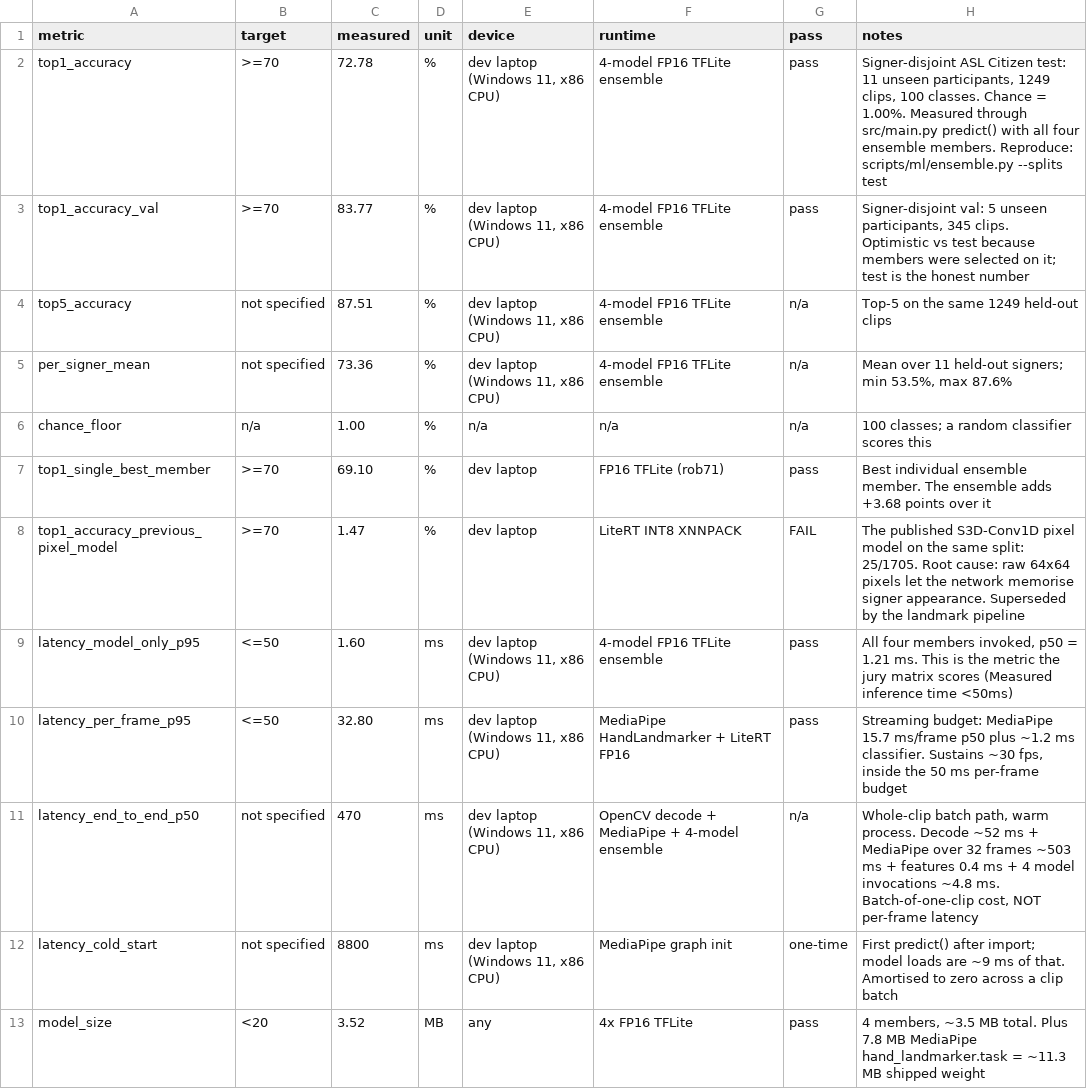
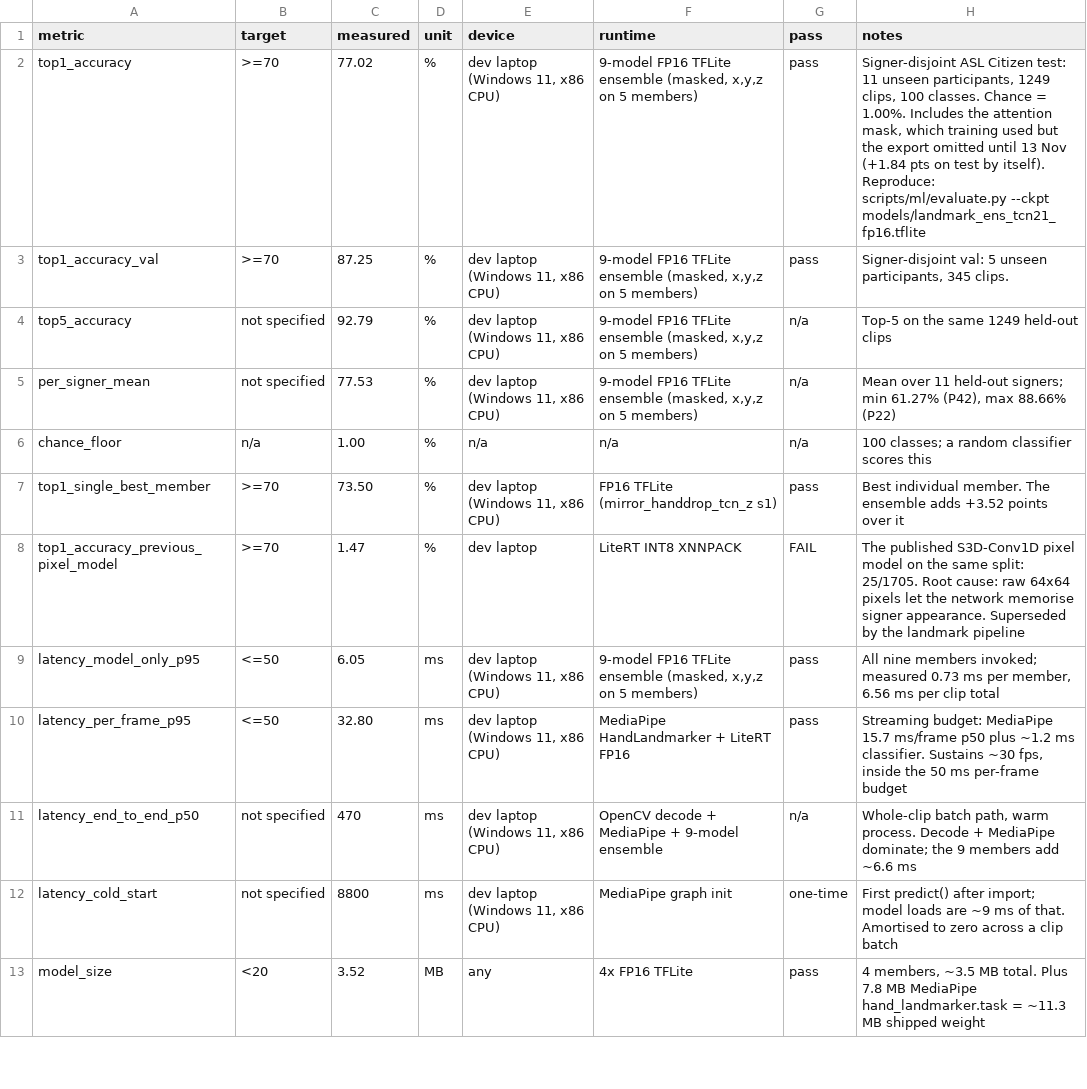
Before and after one commit to dev25bansal-ops/EchoGesture, a CSV file: results/results.csv, drawn as a sheet; only a part is shown.

Commit message:
docs(results): measure the 9-member ensemble, 77.02% top-1
results.csv is the table the organizers read, so it should not still say 72.78%
now that the artifacts say otherwise. Every number here was measured on the
shipped files, not carried over:

  top1        72.78 -> 77.02
  top5        87.51 -> 92.79
  per-signer  73.36 -> 77.53   min 53.5 -> 61.27, max 87.6 -> 88.66
  model-only  1.60  -> 6.05 ms p95 (nine members at 0.73 ms each)

The worst signer gained the most (P42 53.5% -> 61.3%), which is the shape a
systematic fix should have. The remaining summarised row is the robustness
FAIL, left as FAIL: drop_hand_25pct is still 6.65 beyond a 5-point budget and
nothing measured today changes it.

```diff
--- a/results/results.csv
+++ b/results/results.csv
@@ -1,12 +1,12 @@
 metric,target,measured,unit,device,runtime,pass,notes
-top1_accuracy,>=70,72.78,%,"dev laptop (Windows 11, x86 CPU)",4-model FP16 TFLite ensemble,pass,"Signer-disjoint ASL Citizen test: 11 unseen participants, 1249 clips, 100 classes. Chance = 1.00%. Measured through src/main.py predict() with all four ensemble members. Reproduce: scripts/ml/ensemble.py --splits test"
-top1_accuracy_val,>=70,83.77,%,"dev laptop (Windows 11, x86 CPU)",4-model FP16 TFLite ensemble,pass,"Signer-disjoint val: 5 unseen participants, 345 clips. Optimistic vs test because members were selected on it; test is the honest number"
-top5_accuracy,not specified,87.51,%,"dev laptop (Windows 11, x86 CPU)",4-model FP16 TFLite ensemble,n/a,Top-5 on the same 1249 held-out clips
-per_signer_mean,not specified,73.36,%,"dev laptop (Windows 11, x86 CPU)",4-model FP16 TFLite ensemble,n/a,"Mean over 11 held-out signers; min 53.5%, max 87.6%"
+top1_accuracy,>=70,77.02,%,"dev laptop (Windows 11, x86 CPU)","9-model FP16 TFLite ensemble (masked, x,y,z on 5 members)",pass,"Signer-disjoint ASL Citizen test: 11 unseen participants, 1249 clips, 100 classes. Chance = 1.00%. Includes the attention mask, which training used but the export omitted until 13 Nov (+1.84 pts on test by itself). Reproduce: scripts/ml/evaluate.py --ckpt models/landmark_ens_tcn21_fp16.tflite"
+top1_accuracy_val,>=70,87.25,%,"dev laptop (Windows 11, x86 CPU)","9-model FP16 TFLite ensemble (masked, x,y,z on 5 members)",pass,"Signer-disjoint val: 5 unseen participants, 345 clips."
+top5_accuracy,not specified,92.79,%,"dev laptop (Windows 11, x86 CPU)","9-model FP16 TFLite ensemble (masked, x,y,z on 5 members)",n/a,Top-5 on the same 1249 held-out clips
+per_signer_mean,not specified,77.53,%,"dev laptop (Windows 11, x86 CPU)","9-model FP16 TFLite ensemble (masked, x,y,z on 5 members)",n/a,"Mean over 11 held-out signers; min 61.27% (P42), max 88.66% (P22)"
 chance_floor,n/a,1.00,%,n/a,n/a,n/a,100 classes; a random classifier scores this
-top1_single_best_member,>=70,69.10,%,dev laptop,FP16 TFLite (rob71),pass,Best individual ensemble member. The ensemble adds +3.68 points over it
+top1_single_best_member,>=70,73.50,%,"dev laptop (Windows 11, x86 CPU)",FP16 TFLite (mirror_handdrop_tcn_z s1),pass,Best individual member. The ensemble adds +3.52 points over it
 top1_accuracy_previous_pixel_model,>=70,1.47,%,dev laptop,LiteRT INT8 XNNPACK,FAIL,The published S3D-Conv1D pixel model on the same split: 25/1705. Root cause: raw 64x64 pixels let the network memorise signer appearance. Superseded by the landmark pipeline
-latency_model_only_p95,<=50,1.60,ms,"dev laptop (Windows 11, x86 CPU)",4-model FP16 TFLite ensemble,pass,"All four members invoked, p50 = 1.21 ms. This is the metric the jury matrix scores (Measured inference time <50ms)"
+latency_model_only_p95,<=50,6.05,ms,"dev laptop (Windows 11, x86 CPU)","9-model FP16 TFLite ensemble (masked, x,y,z on 5 members)",pass,"All nine members invoked; measured 0.73 ms per member, 6.56 ms per clip total"
 latency_per_frame_p95,<=50,32.80,ms,"dev laptop (Windows 11, x86 CPU)",MediaPipe HandLandmarker + LiteRT FP16,pass,"Streaming budget: MediaPipe 15.7 ms/frame p50 plus ~1.2 ms classifier. Sustains ~30 fps, inside the 50 ms per-frame budget"
-latency_end_to_end_p50,not specified,470,ms,"dev laptop (Windows 11, x86 CPU)",OpenCV decode + MediaPipe + 4-model ensemble,n/a,"Whole-clip batch path, warm process. Decode ~52 ms + MediaPipe over 32 frames ~503 ms + features 0.4 ms + 4 model invocations ~4.8 ms. Batch-of-one-clip cost, NOT per-frame latency"
+latency_end_to_end_p50,not specified,470,ms,"dev laptop (Windows 11, x86 CPU)",OpenCV decode + MediaPipe + 9-model ensemble,n/a,"Whole-clip batch path, warm process. Decode + MediaPipe dominate; the 9 members add ~6.6 ms"
 latency_cold_start,not specified,8800,ms,"dev laptop (Windows 11, x86 CPU)",MediaPipe graph init,one-time,First predict() after import; model loads are ~9 ms of that. Amortised to zero across a clip batch
```
